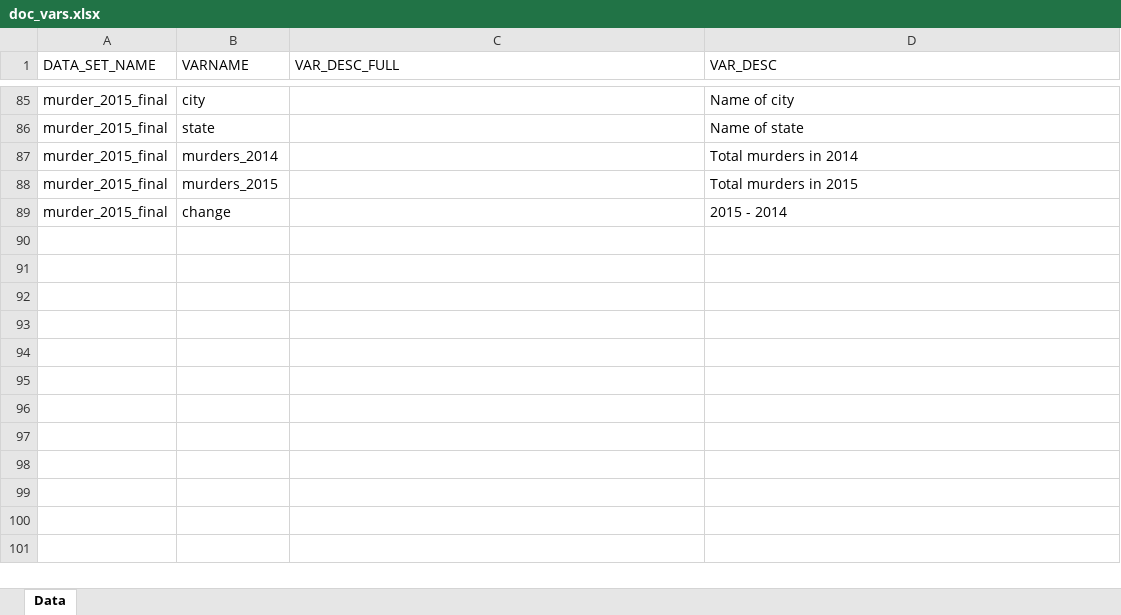
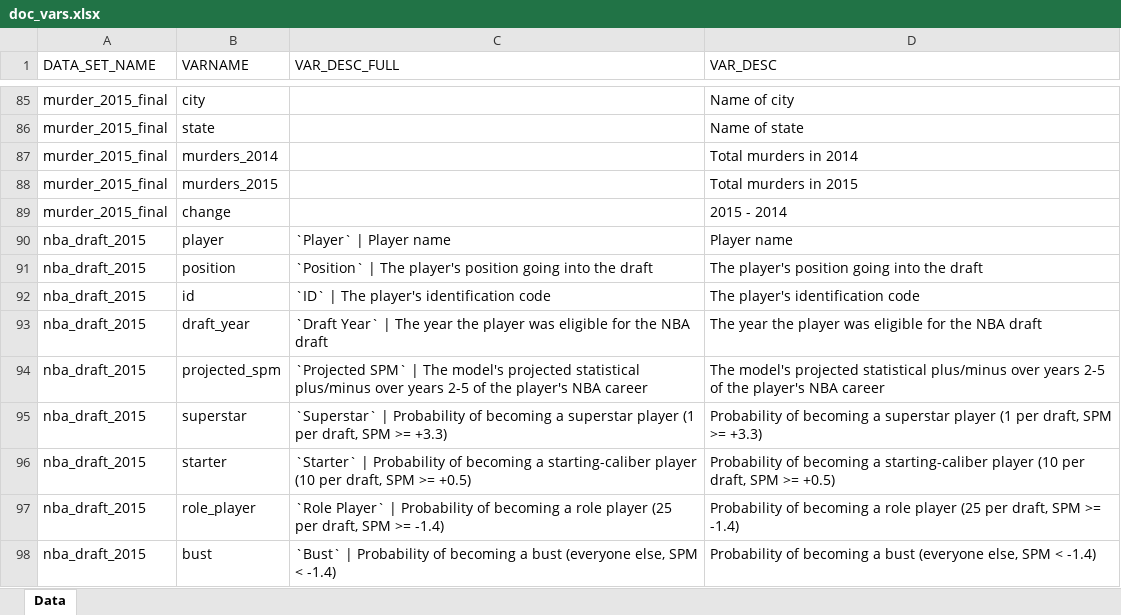
Before and after one commit to rudeboybert/fivethirtyeight, an Excel workbook: R/gen_doc/doc_vars.xlsx, sheet Data, drawn as a sheet; only a part is shown, gaps mark what is left out; values as stored, in another font and other column widths than the file's, no borders; the diff names each change by its address in the sheet, - before the commit and + after, or states it on an @@ line.

```diff
--- a/R/gen_doc/doc_vars.xlsx (sheet Data)
+++ b/R/gen_doc/doc_vars.xlsx (sheet Data)
+row 90: nba_draft_2015 | player | `Player` | Player name | Player name
+row 91: nba_draft_2015 | position | `Position` | The player's position going into the draft | The player's position going into the draft
+row 92: nba_draft_2015 | id | `ID` | The player's identification code | The player's identification code
+row 93: nba_draft_2015 | draft_year | `Draft Year` | The year the player was eligible for the NBA draft | The year the player was eligible for the NBA draft
+row 94: nba_draft_2015 | projected_spm | `Projected SPM` | The model's projected statistical plus/minus over years 2-5 of the player's NBA career | The model's projected statistical plus/minus over years 2-5 of the player's NBA career
+row 95: nba_draft_2015 | superstar | `Superstar` | Probability of becoming a superstar player (1 per draft, SPM >= +3.3) | Probability of becoming a superstar player (1 per draft, SPM >= +3.3)
+row 96: nba_draft_2015 | starter | `Starter` | Probability of becoming a starting-caliber player (10 per draft, SPM >= +0.5) | Probability of becoming a starting-caliber player (10 per draft, SPM >= +0.5)
+row 97: nba_draft_2015 | role_player | `Role Player` | Probability of becoming a role player (25 per draft, SPM >= -1.4) | Probability of becoming a role player (25 per draft, SPM >= -1.4)
+row 98: nba_draft_2015 | bust | `Bust` | Probability of becoming a bust (everyone else, SPM < -1.4) | Probability of becoming a bust (everyone else, SPM < -1.4)
```
Also changed, not shown: 7 other files.
